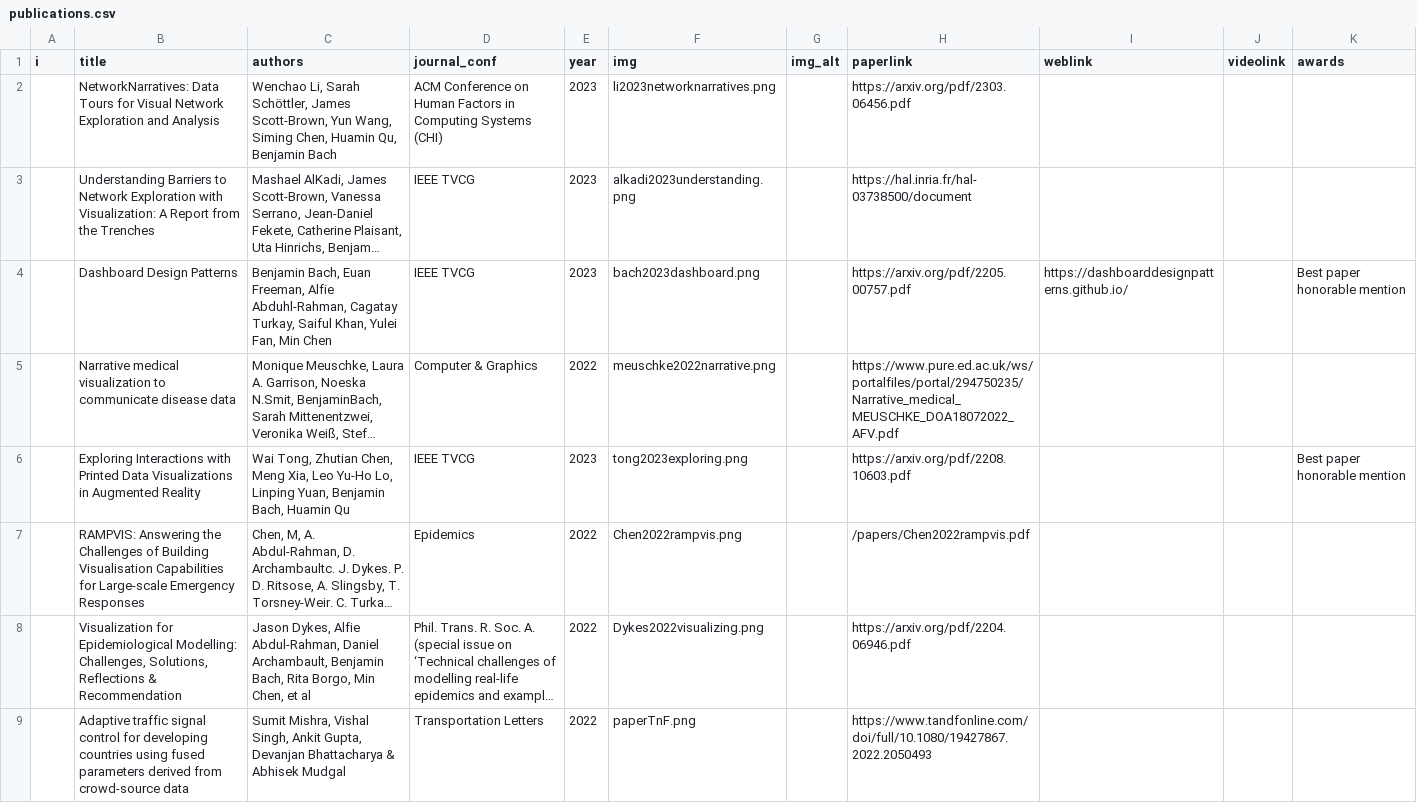
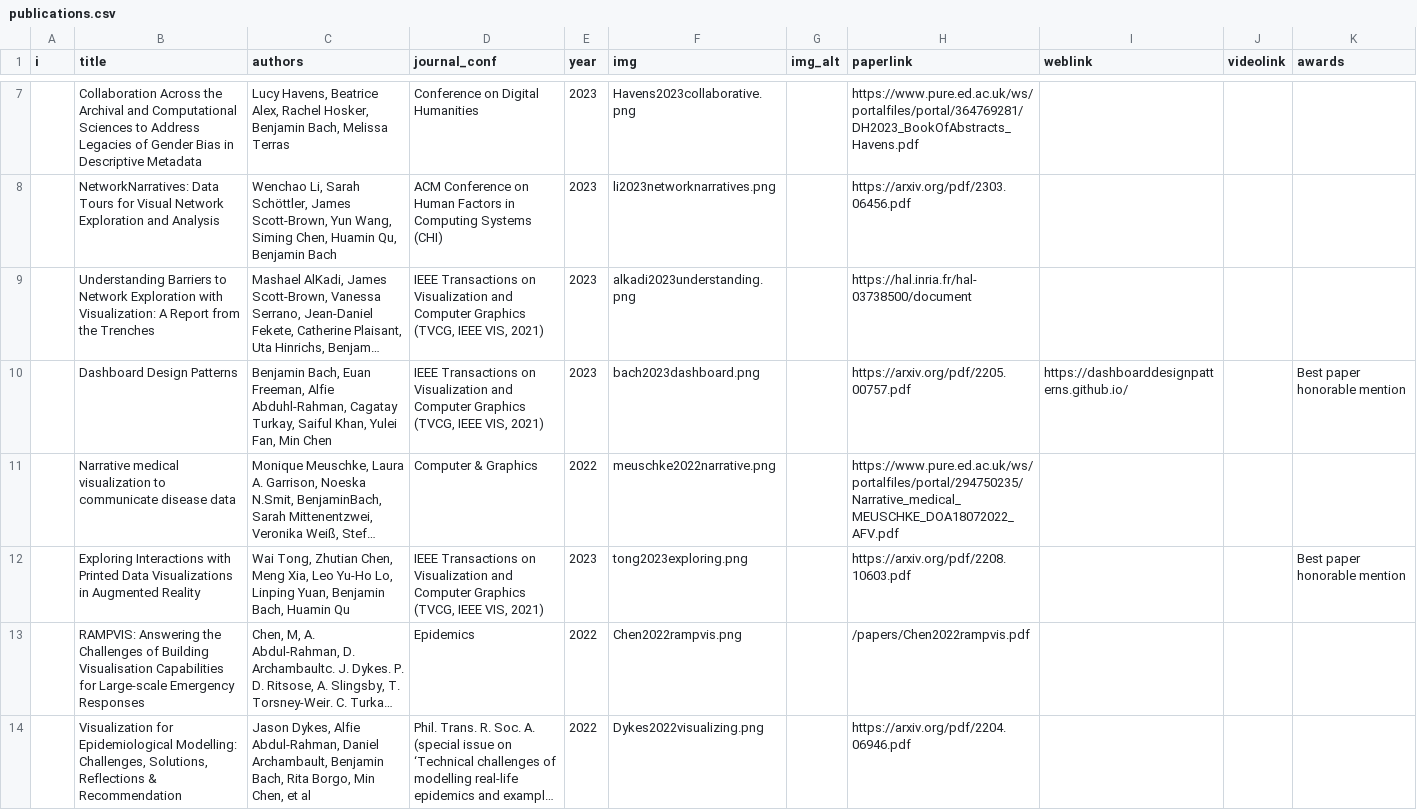
Before and after one commit to visualinteractivedata/visualinteractivedata.github.io, a CSV file: _data/publications.csv, drawn as a sheet; only a part is shown, gaps mark what is left out; the shorter side is filled out with more unchanged rows; long unchanged cells end in …; addresses are those after the commit; the diff covers the shown part only; the diff names each change by its address in the sheet, - before the commit and + after, or states it on an @@ line.

Commit message:
Add files via upload

```diff
--- a/_data/publications.csv
+++ b/_data/publications.csv
+row 7:  | Collaboration Across the Archival and Computational Sciences to Address Legacies of Gender Bias in Descriptive Metadata | Lucy Havens, Beatrice Alex, Rachel Hosker, Benjamin Bach, Melissa Terras | Conference on Digital Humanities | 2023 | Havens2023collaborative.png |  | https://www.pure.ed.ac.uk/ws/portalfiles/portal/364769281/DH2023_BookOfAbstracts_Havens.pdf
-D9:D10 (journal_conf): IEEE TVCG
+D9:D10 (journal_conf): IEEE Transactions on Visualization and Computer Graphics (TVCG, IEEE VIS, 2021)
-D12 (journal_conf): IEEE TVCG
+D12 (journal_conf): IEEE Transactions on Visualization and Computer Graphics (TVCG, IEEE VIS, 2021)
```
Also changed, not shown: 5 added rows elsewhere in this file.
